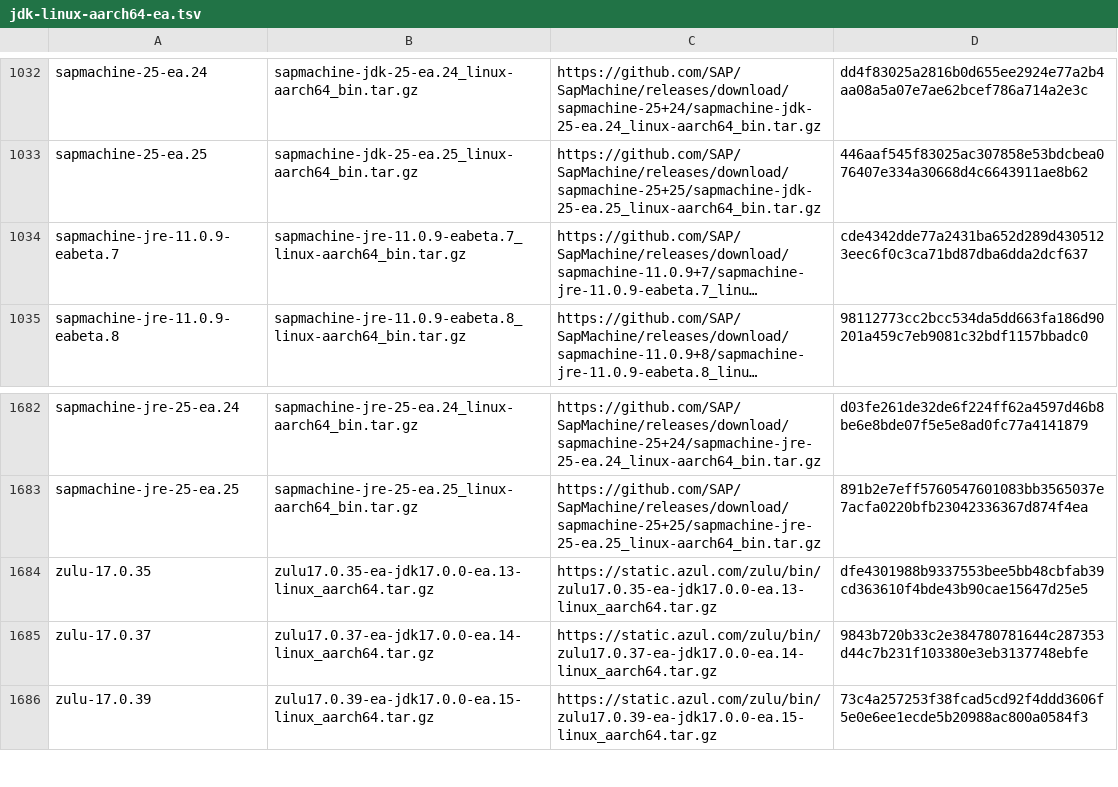
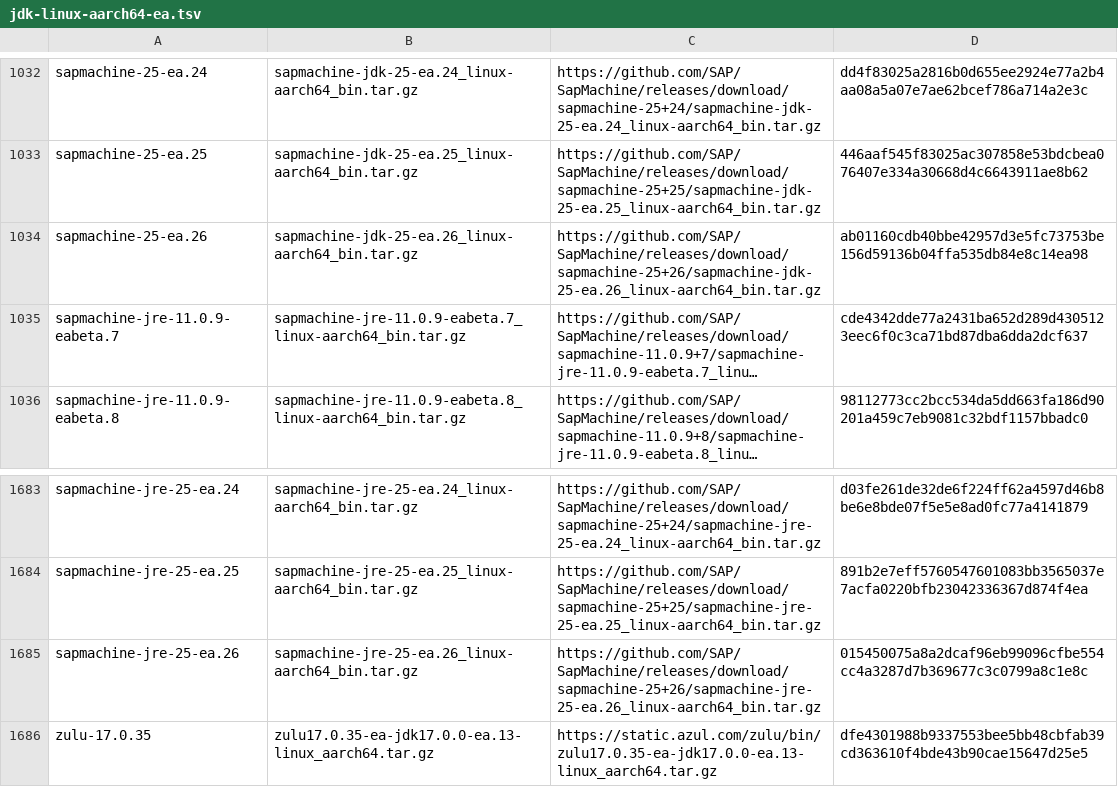
Before and after one commit to halcyon/asdf-java, a TSV file: data/jdk-linux-aarch64-ea.tsv, drawn as a sheet; only a part is shown, gaps mark what is left out; the shorter side is filled out with more unchanged rows; long unchanged cells end in …; the diff names each change by its address in the sheet, - before the commit and + after, or states it on an @@ line.

```diff
--- a/data/jdk-linux-aarch64-ea.tsv
+++ b/data/jdk-linux-aarch64-ea.tsv
+row 1034: sapmachine-25-ea.26 | sapmachine-jdk-25-ea.26_linux-aarch64_bin.tar.gz | https://github.com/SAP/SapMachine/releases/download/sapmachine-25+26/sapmachine-jdk-25-ea.26_linux-aarch64_bin.tar.gz | ab01160cdb40bbe42957d3e5fc73753be156d59136b04ffa535db84e8c14ea98
+row 1685: sapmachine-jre-25-ea.26 | sapmachine-jre-25-ea.26_linux-aarch64_bin.tar.gz | https://github.com/SAP/SapMachine/releases/download/sapmachine-25+26/sapmachine-jre-25-ea.26_linux-aarch64_bin.tar.gz | 015450075a8a2dcaf96eb99096cfbe554cc4a3287d7b369677c3c0799a8c1e8c
```
Also changed, not shown: data/jdk-linux-x86_64-ea.tsv, 2 other files.
